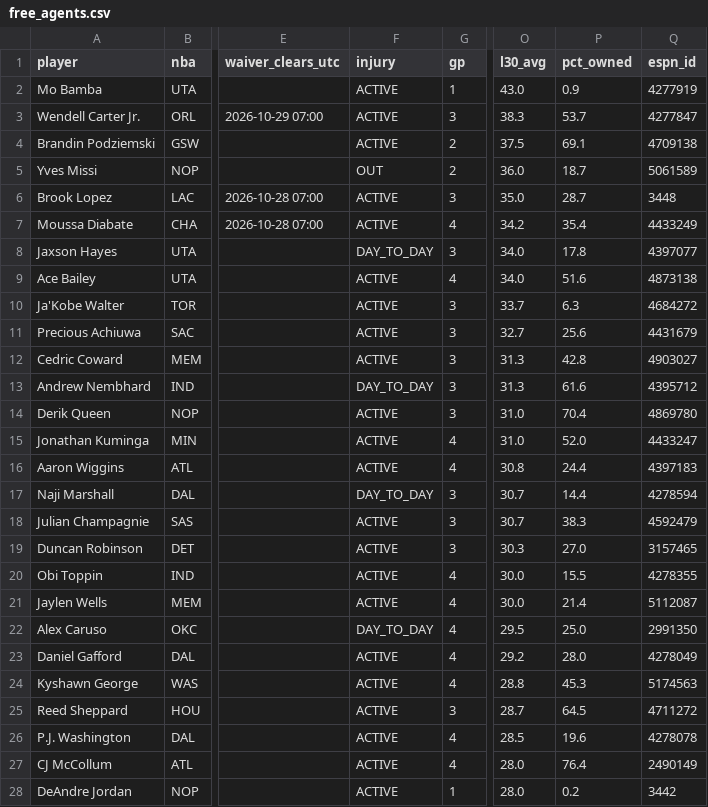
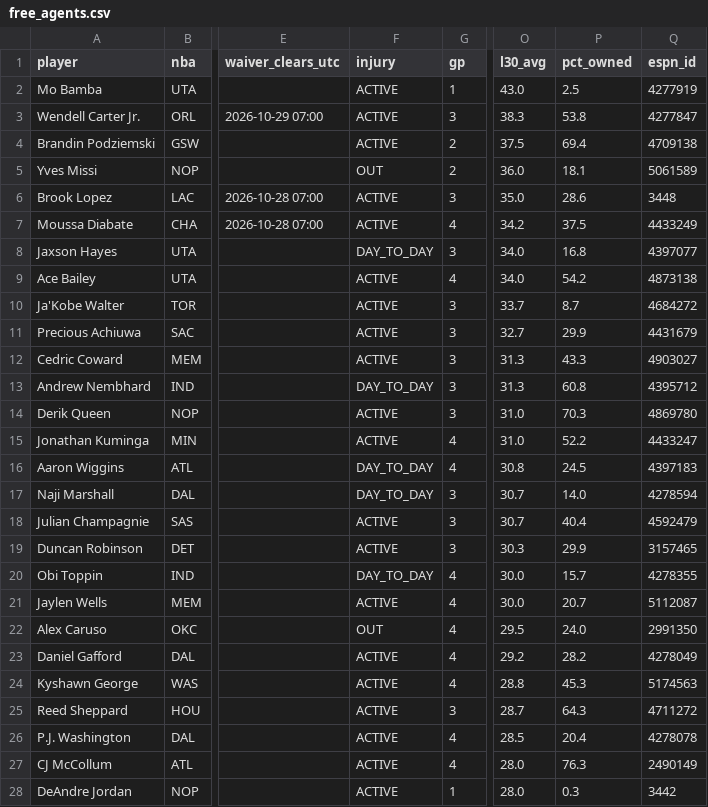
Before and after one commit to luke8mcm/blue-ballers-relay, a CSV file: data/free_agents.csv, drawn as a sheet; only a part is shown, gaps mark what is left out; the diff covers the shown part only; the diff names each change by its address in the sheet, - before the commit and + after, or states it on an @@ line.

```diff
--- a/data/free_agents.csv
+++ b/data/free_agents.csv
-P2 (pct_owned): 0.9
+P2 (pct_owned): 2.5
-P3 (pct_owned): 53.7
+P3 (pct_owned): 53.8
-P4 (pct_owned): 69.1
+P4 (pct_owned): 69.4
-P5 (pct_owned): 18.7
+P5 (pct_owned): 18.1
-P6 (pct_owned): 28.7
+P6 (pct_owned): 28.6
-P7 (pct_owned): 35.4
+P7 (pct_owned): 37.5
-P8 (pct_owned): 17.8
+P8 (pct_owned): 16.8
-P9 (pct_owned): 51.6
+P9 (pct_owned): 54.2
-P10 (pct_owned): 6.3
+P10 (pct_owned): 8.7
-P11 (pct_owned): 25.6
+P11 (pct_owned): 29.9
-P12 (pct_owned): 42.8
+P12 (pct_owned): 43.3
-P13 (pct_owned): 61.6
+P13 (pct_owned): 60.8
-P14 (pct_owned): 70.4
+P14 (pct_owned): 70.3
-P15 (pct_owned): 52.0
+P15 (pct_owned): 52.2
-F16 (injury): ACTIVE
+F16 (injury): DAY_TO_DAY
-P16 (pct_owned): 24.4
+P16 (pct_owned): 24.5
-P17 (pct_owned): 14.4
+P17 (pct_owned): 14.0
-P18 (pct_owned): 38.3
+P18 (pct_owned): 40.4
-P19 (pct_owned): 27.0
+P19 (pct_owned): 29.9
-F20 (injury): ACTIVE
+F20 (injury): DAY_TO_DAY
-P20 (pct_owned): 15.5
+P20 (pct_owned): 15.7
-P21 (pct_owned): 21.4
+P21 (pct_owned): 20.7
-F22 (injury): DAY_TO_DAY
+F22 (injury): OUT
-P22 (pct_owned): 25.0
+P22 (pct_owned): 24.0
-P23 (pct_owned): 28.0
+P23 (pct_owned): 28.2
-P25 (pct_owned): 64.5
+P25 (pct_owned): 64.3
-P26 (pct_owned): 19.6
+P26 (pct_owned): 20.4
-P27 (pct_owned): 76.4
+P27 (pct_owned): 76.3
-P28 (pct_owned): 0.2
+P28 (pct_owned): 0.3
```
Also changed, not shown: 90 edited cells elsewhere in this file, data/rosters.csv, 1 other file.
